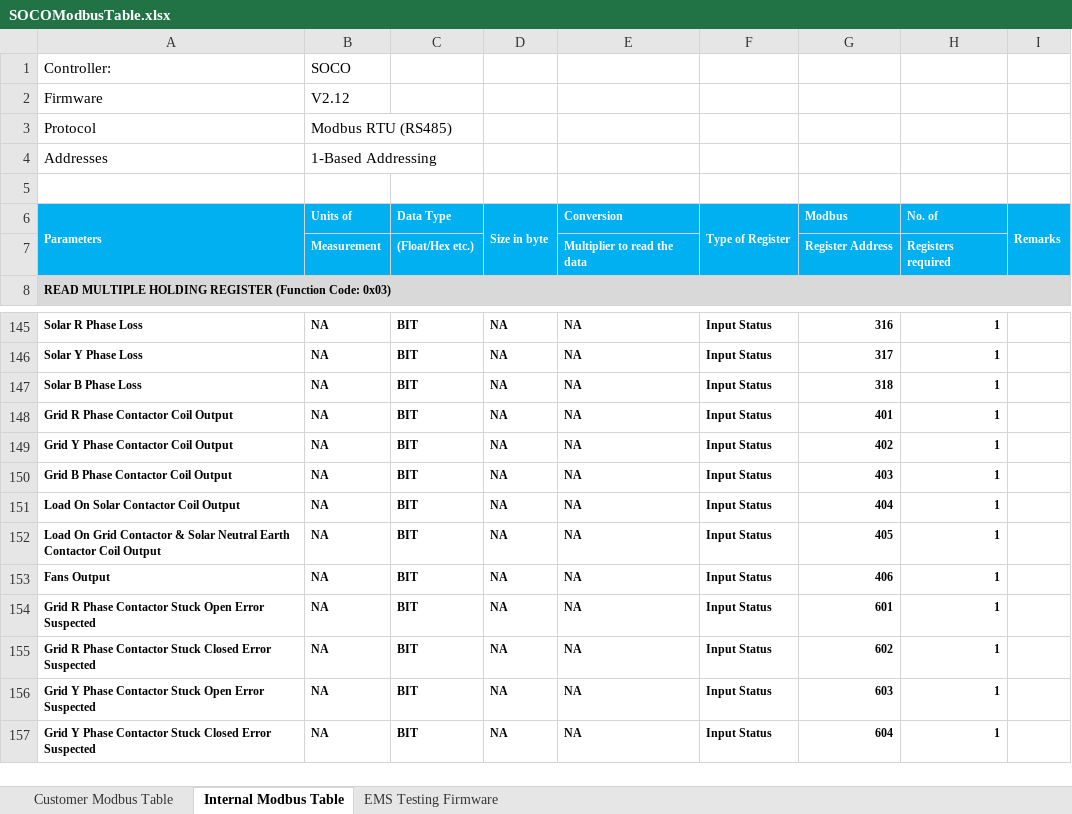
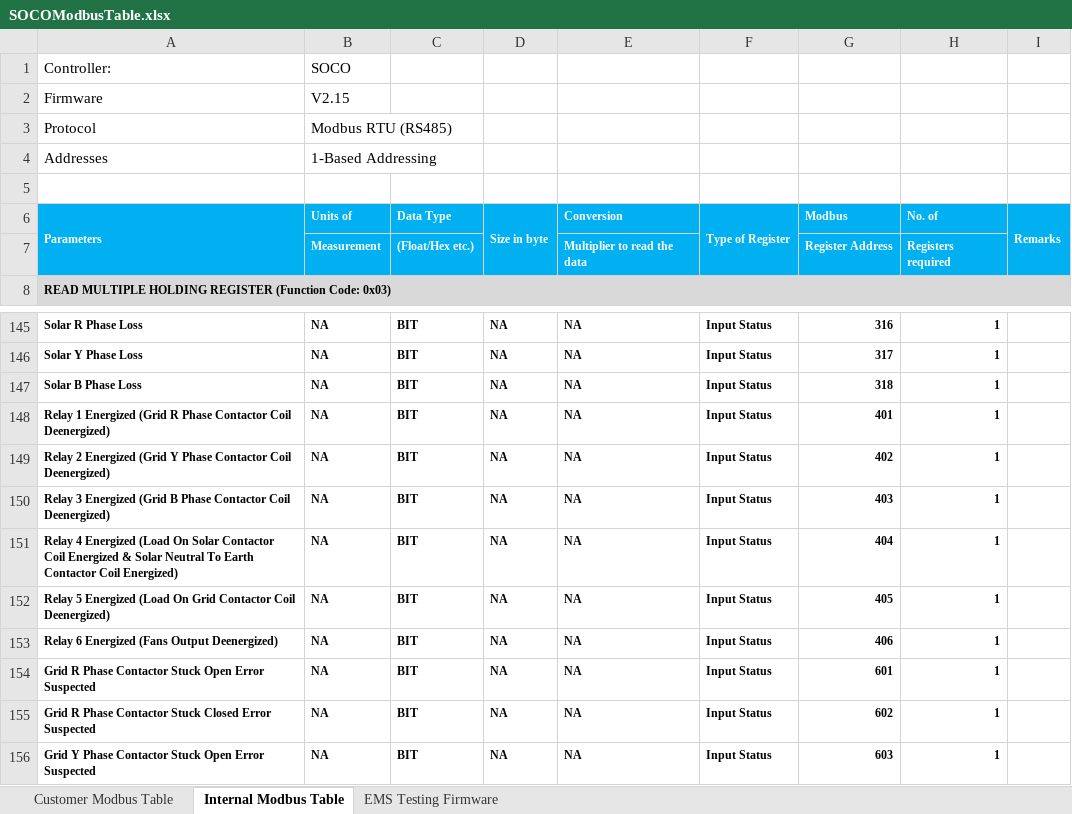
Before and after one commit to sakjain92/SOCO, an Excel workbook: Document/SOCOModbusTable.xlsx, sheet Internal Modbus Table, drawn as a sheet; only a part is shown, gaps mark what is left out; the shorter side is filled out with more unchanged rows; values as stored, in another font and other column widths than the file's, no borders; the diff names each change by its address in the sheet, - before the commit and + after, or states it on an @@ line.

Commit message:
SOCO: Bugfix: Fix naming of some entries in modbus table
Names of entries in modbus were wrong. Fixed it.

```diff
--- a/Document/SOCOModbusTable.xlsx (sheet Internal Modbus Table)
+++ b/Document/SOCOModbusTable.xlsx (sheet Internal Modbus Table)
-B2 (Units of): V2.12
+B2 (Units of): V2.15
-A148 (Parameters): Grid R Phase Contactor Coil Output
+A148 (Parameters): Relay 1 Energized (Grid R Phase Contactor Coil Deenergized)
-A149 (Parameters): Grid Y Phase Contactor Coil Output
+A149 (Parameters): Relay 2 Energized (Grid Y Phase Contactor Coil Deenergized)
-A150 (Parameters): Grid B Phase Contactor Coil Output
+A150 (Parameters): Relay 3 Energized (Grid B Phase Contactor Coil Deenergized)
-A151 (Parameters): Load On Solar Contactor Coil Output
+A151 (Parameters): Relay 4 Energized (Load On Solar Contactor Coil Energized & Solar Neutral To Earth Contactor Coil Energized)
-A152 (Parameters): Load On Grid Contactor & Solar Neutral Earth Contactor Coil Output
+A152 (Parameters): Relay 5 Energized (Load On Grid Contactor Coil Deenergized)
-A153 (Parameters): Fans Output
+A153 (Parameters): Relay 6 Energized (Fans Output Deenergized)
```
Also changed, not shown: sheet Customer Modbus Table, 1 other file.
